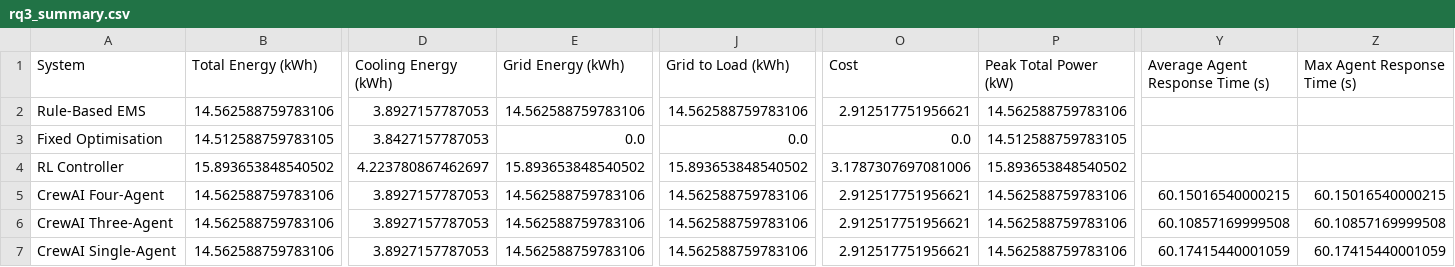
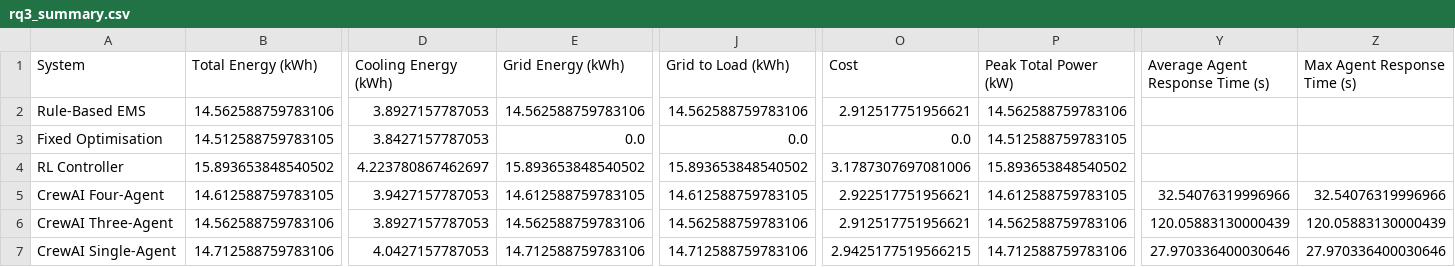
Before and after one commit to TZH553/datacenter_agentic_ai, a CSV file: rq3_summary.csv, drawn as a sheet; only a part is shown, gaps mark what is left out; the diff covers the shown part only; the diff names each change by its address in the sheet, - before the commit and + after, or states it on an @@ line.

```diff
--- a/rq3_summary.csv
+++ b/rq3_summary.csv
-B5 (Total Energy (kWh)): 14.562588759783106
+B5 (Total Energy (kWh)): 14.612588759783105
-D5 (Cooling Energy (kWh)): 3.8927157787053
+D5 (Cooling Energy (kWh)): 3.9427157787053
-E5 (Grid Energy (kWh)): 14.562588759783106
+E5 (Grid Energy (kWh)): 14.612588759783105
-J5 (Grid to Load (kWh)): 14.562588759783106
+J5 (Grid to Load (kWh)): 14.612588759783105
-O5 (Cost): 2.912517751956621
+O5 (Cost): 2.922517751956621
-P5 (Peak Total Power (kW)): 14.562588759783106
+P5 (Peak Total Power (kW)): 14.612588759783105
-Y5 (Average Agent Response Time (s)): 60.15016540000215
+Y5 (Average Agent Response Time (s)): 32.54076319996966
-Z5 (Max Agent Response Time (s)): 60.15016540000215
+Z5 (Max Agent Response Time (s)): 32.54076319996966
-Y6 (Average Agent Response Time (s)): 60.10857169999508
+Y6 (Average Agent Response Time (s)): 120.05883130000439
-Z6 (Max Agent Response Time (s)): 60.10857169999508
+Z6 (Max Agent Response Time (s)): 120.05883130000439
-B7 (Total Energy (kWh)): 14.562588759783106
+B7 (Total Energy (kWh)): 14.712588759783106
-D7 (Cooling Energy (kWh)): 3.8927157787053
+D7 (Cooling Energy (kWh)): 4.0427157787053
-E7 (Grid Energy (kWh)): 14.562588759783106
+E7 (Grid Energy (kWh)): 14.712588759783106
-J7 (Grid to Load (kWh)): 14.562588759783106
+J7 (Grid to Load (kWh)): 14.712588759783106
-O7 (Cost): 2.912517751956621
+O7 (Cost): 2.9425177519566215
-P7 (Peak Total Power (kW)): 14.562588759783106
+P7 (Peak Total Power (kW)): 14.712588759783106
-Y7 (Average Agent Response Time (s)): 60.17415440001059
+Y7 (Average Agent Response Time (s)): 27.970336400030646
-Z7 (Max Agent Response Time (s)): 60.17415440001059
+Z7 (Max Agent Response Time (s)): 27.970336400030646
```
Also changed, not shown: 14 edited cells elsewhere in this file, rq3_agentic_four_hourly.csv, rq3_agentic_single_hourly.csv, 1 other file.
